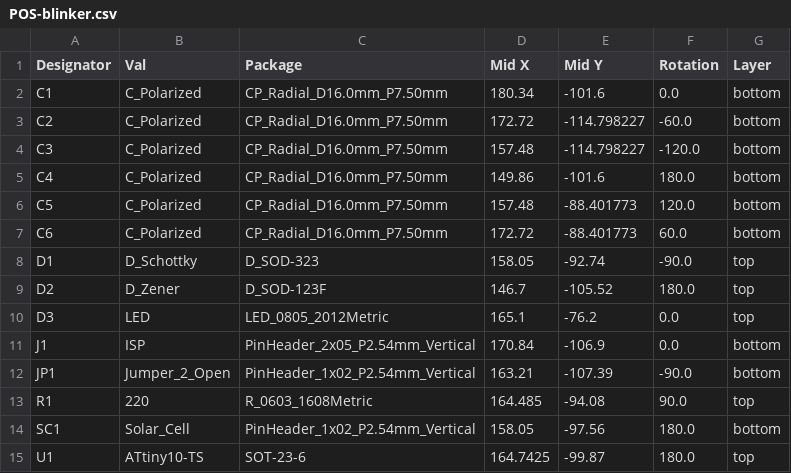
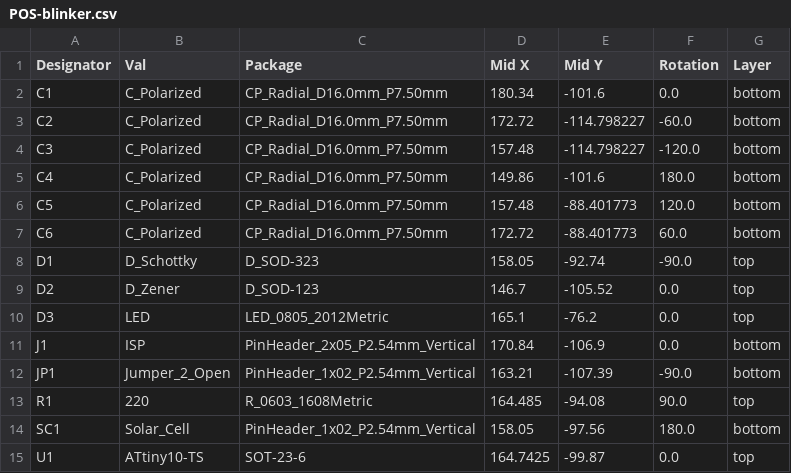
Before and after one commit to tjhowse/blinker, a CSV file: pcb/jlcpcb/assembly/POS-blinker.csv, drawn as a sheet.

Commit message:
Gotta fix the rotation on U1.

```diff
--- a/pcb/jlcpcb/assembly/POS-blinker.csv
+++ b/pcb/jlcpcb/assembly/POS-blinker.csv
@@ -8,3 +8,3 @@ C6,C_Polarized,CP_Radial_D16.0mm_P7.50mm,172.72,-88.401773,60.0,bottom
 D1,D_Schottky,D_SOD-323,158.05,-92.74,-90.0,top
-D2,D_Zener,D_SOD-123F,146.7,-105.52,180.0,top
+D2,D_Zener,D_SOD-123,146.7,-105.52,0.0,top
 D3,LED,LED_0805_2012Metric,165.1,-76.2,0.0,top
@@ -14,2 +14,2 @@ R1,220,R_0603_1608Metric,164.485,-94.08,90.0,top
 SC1,Solar_Cell,PinHeader_1x02_P2.54mm_Vertical,158.05,-97.56,180.0,bottom
-U1,ATtiny10-TS,SOT-23-6,164.7425,-99.87,180.0,top
+U1,ATtiny10-TS,SOT-23-6,164.7425,-99.87,0.0,top
```
Also changed, not shown: pcb/jlcpcb/assembly/BOM-blinker.csv, 14 other files.
